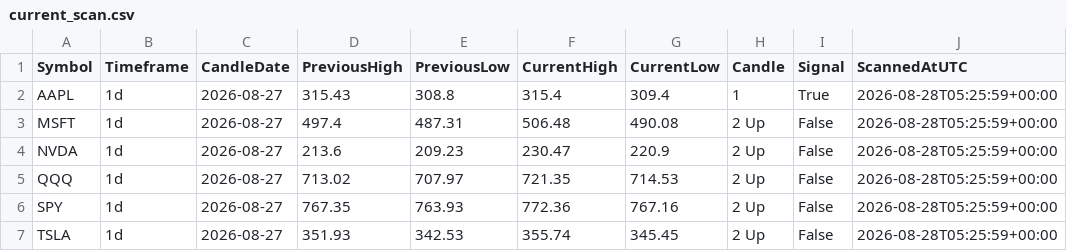
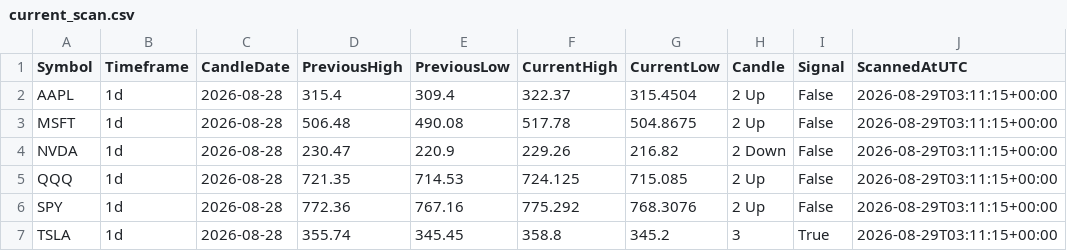
Before and after one commit to fazewalty/candle-scanner, a CSV file: current_scan.csv, drawn as a sheet.

```diff
--- a/current_scan.csv
+++ b/current_scan.csv
@@ -1,7 +1,7 @@
 Symbol,Timeframe,CandleDate,PreviousHigh,PreviousLow,CurrentHigh,CurrentLow,Candle,Signal,ScannedAtUTC
-AAPL,1d,2026-08-27,315.43,308.8,315.4,309.4,1,True,2026-08-28T05:25:59+00:00
-MSFT,1d,2026-08-27,497.4,487.31,506.48,490.08,2 Up,False,2026-08-28T05:25:59+00:00
-NVDA,1d,2026-08-27,213.6,209.23,230.47,220.9,2 Up,False,2026-08-28T05:25:59+00:00
-QQQ,1d,2026-08-27,713.02,707.97,721.35,714.53,2 Up,False,2026-08-28T05:25:59+00:00
-SPY,1d,2026-08-27,767.35,763.93,772.36,767.16,2 Up,False,2026-08-28T05:25:59+00:00
-TSLA,1d,2026-08-27,351.93,342.53,355.74,345.45,2 Up,False,2026-08-28T05:25:59+00:00
+AAPL,1d,2026-08-28,315.4,309.4,322.37,315.4504,2 Up,False,2026-08-29T03:11:15+00:00
+MSFT,1d,2026-08-28,506.48,490.08,517.78,504.8675,2 Up,False,2026-08-29T03:11:15+00:00
+NVDA,1d,2026-08-28,230.47,220.9,229.26,216.82,2 Down,False,2026-08-29T03:11:15+00:00
+QQQ,1d,2026-08-28,721.35,714.53,724.125,715.085,2 Up,False,2026-08-29T03:11:15+00:00
+SPY,1d,2026-08-28,772.36,767.16,775.292,768.3076,2 Up,False,2026-08-29T03:11:15+00:00
+TSLA,1d,2026-08-28,355.74,345.45,358.8,345.2,3,True,2026-08-29T03:11:15+00:00
```
Also changed, not shown: scan_history.csv.
